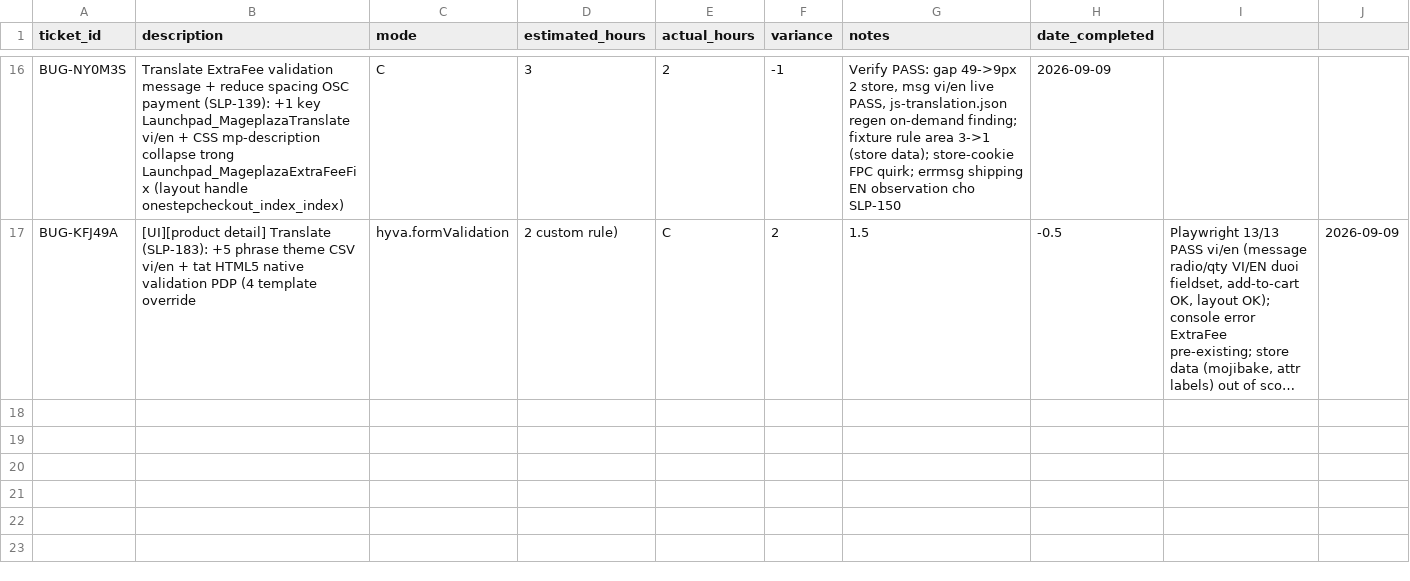
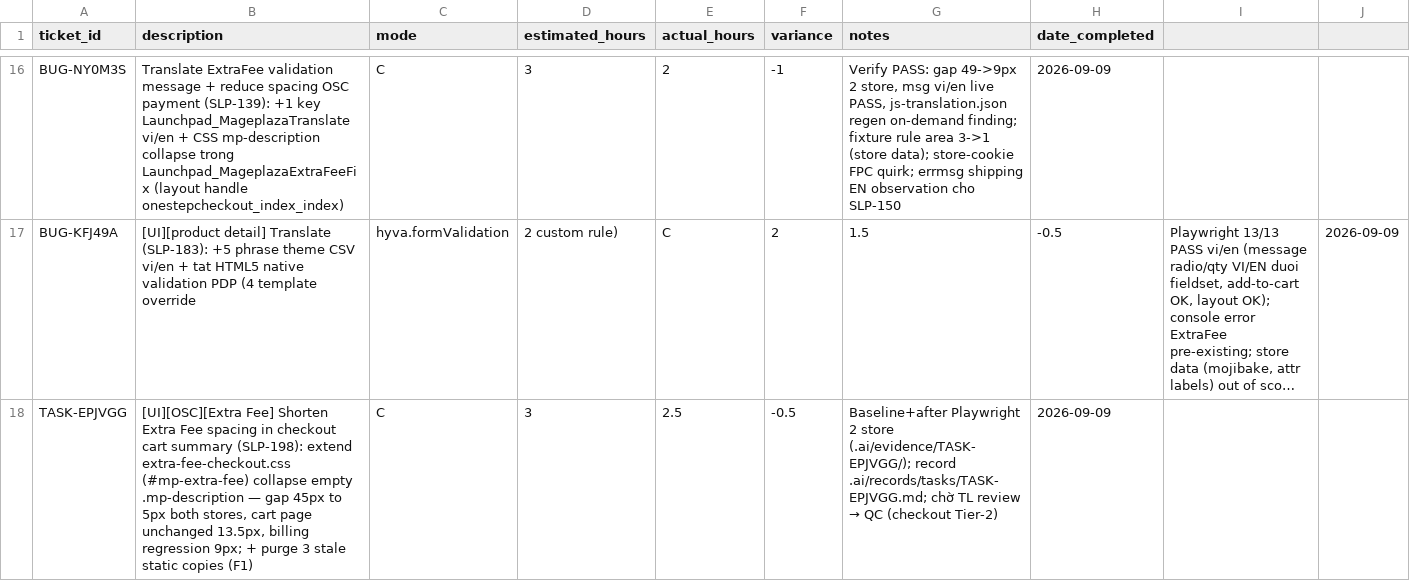
Before and after one commit to secomm-dev/slaunchpad, a CSV file: .ai/templates/estimation-tracking.csv, drawn as a sheet; only a part is shown, gaps mark what is left out; long unchanged cells end in …; the diff names each change by its address in the sheet, - before the commit and + after, or states it on an @@ line.

```diff
--- a/.ai/templates/estimation-tracking.csv
+++ b/.ai/templates/estimation-tracking.csv
+row 18: TASK-EPJVGG | [UI][OSC][Extra Fee] Shorten Extra Fee spacing in checkout cart summary (SLP-198): extend extra-fee-checkout.css (#mp-extra-fee) collapse empty .mp-description — gap 45px to 5px both stores, cart page unchanged 13.5px, billing regression 9px; + purge 3 stale static copies (F1) | C | 3 | 2.5 | -0.5 | Baseline+after Playwright 2 store (.ai/evidence/TASK-EPJVGG/); record .ai/records/tasks/TASK-EPJVGG.md; chờ TL review → QC (checkout Tier-2) | 2026-09-09
```
Also changed, not shown: 15 other files.
